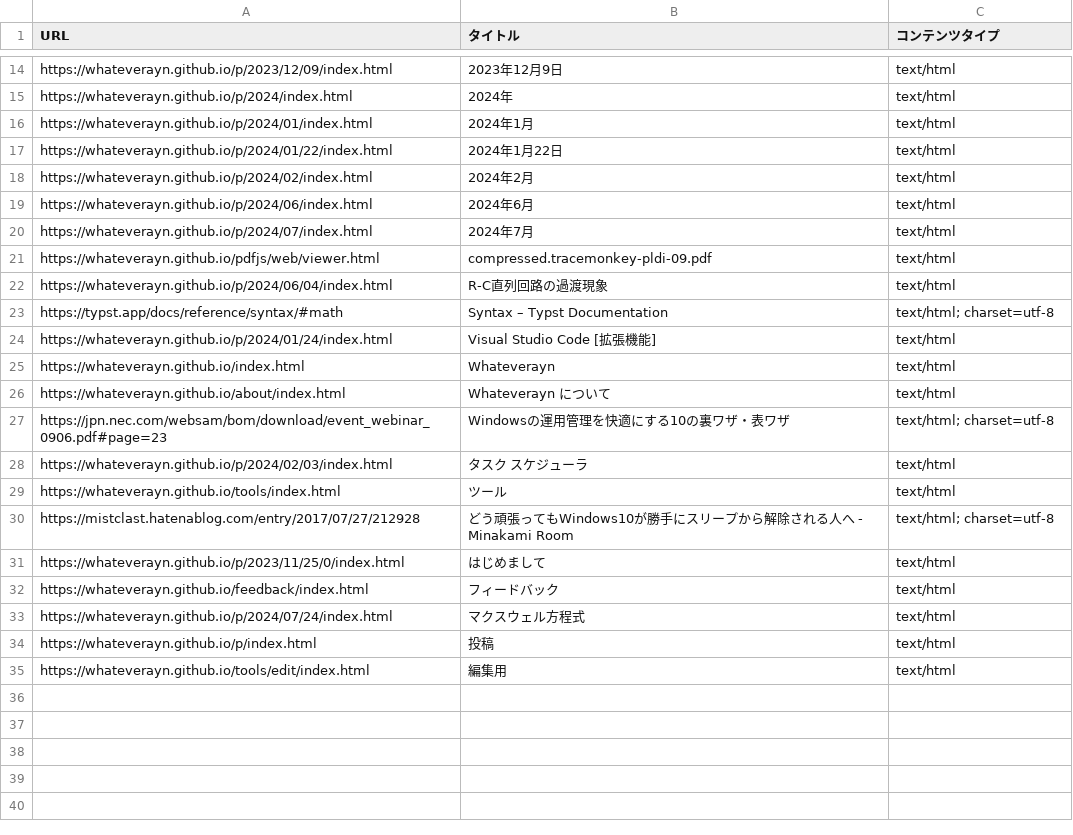
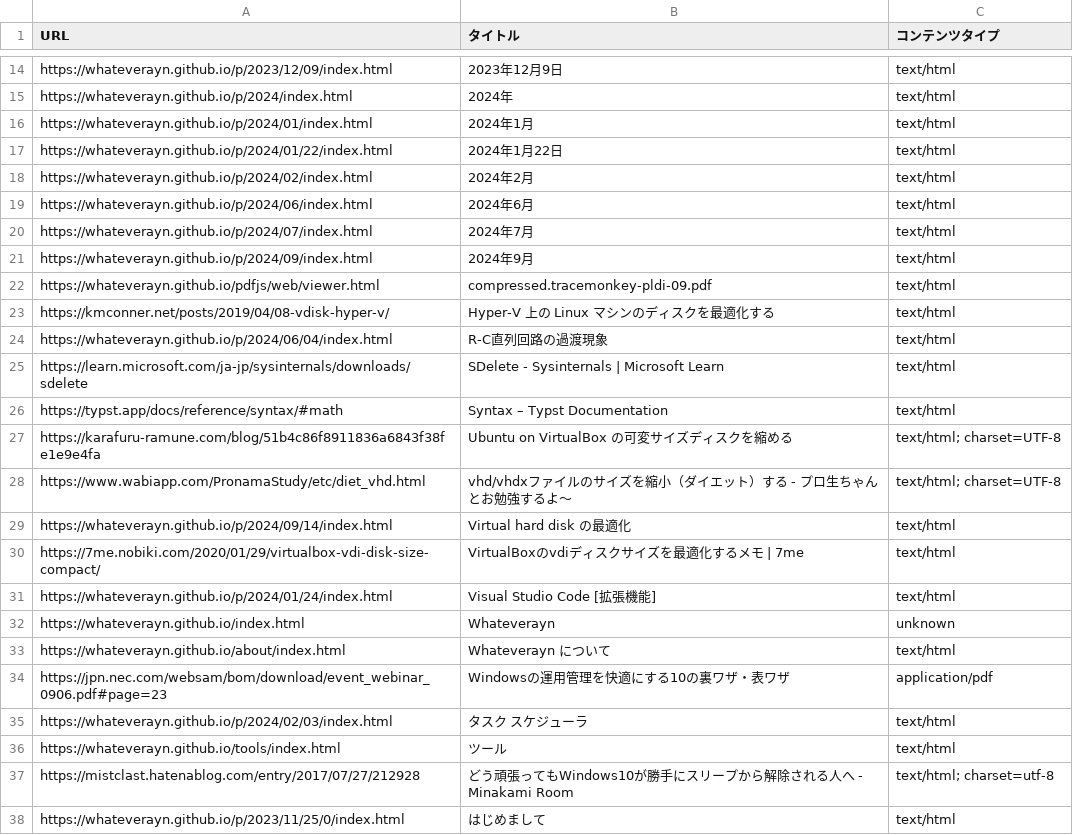
Before and after one commit to Whateverayn/whateverayn.github.io, a CSV file: docs/output.csv, drawn as a sheet; only a part is shown, gaps mark what is left out; the shorter side is filled out with more unchanged rows.

```diff
--- a/docs/output.csv
+++ b/docs/output.csv
@@ -20,9 +20,16 @@
 "https://whateverayn.github.io/p/2024/07/index.html","2024年7月","text/html"
+"https://whateverayn.github.io/p/2024/09/index.html","2024年9月","text/html"
 "https://whateverayn.github.io/pdfjs/web/viewer.html","compressed.tracemonkey-pldi-09.pdf","text/html"
+"https://kmconner.net/posts/2019/04/08-vdisk-hyper-v/","Hyper-V 上の Linux マシンのディスクを最適化する","text/html"
 "https://whateverayn.github.io/p/2024/06/04/index.html","R-C直列回路の過渡現象","text/html"
-"https://typst.app/docs/reference/syntax/#math","Syntax – Typst Documentation","text/html; charset=utf-8"
+"https://learn.microsoft.com/ja-jp/sysinternals/downloads/sdelete","SDelete - Sysinternals | Microsoft Learn","text/html"
+"https://typst.app/docs/reference/syntax/#math","Syntax – Typst Documentation","text/html"
+"https://karafuru-ramune.com/blog/51b4c86f8911836a6843f38fe1e9e4fa","Ubuntu on VirtualBox の可変サイズディスクを縮める","text/html; charset=UTF-8"
+"https://www.wabiapp.com/PronamaStudy/etc/diet_vhd.html","vhd/vhdxファイルのサイズを縮小（ダイエット）する - プロ生ちゃんとお勉強するよ～","text/html; charset=UTF-8"
+"https://whateverayn.github.io/p/2024/09/14/index.html","Virtual hard disk の最適化","text/html"
+"https://7me.nobiki.com/2020/01/29/virtualbox-vdi-disk-size-compact/","VirtualBoxのvdiディスクサイズを最適化するメモ | 7me","text/html"
 "https://whateverayn.github.io/p/2024/01/24/index.html","Visual Studio Code [拡張機能]","text/html"
-"https://whateverayn.github.io/index.html","Whateverayn","text/html"
+"https://whateverayn.github.io/index.html","Whateverayn","unknown"
 "https://whateverayn.github.io/about/index.html","Whateverayn について","text/html"
-"https://jpn.nec.com/websam/bom/download/event_webinar_0906.pdf#page=23","Windowsの運用管理を快適にする10の裏ワザ・表ワザ","text/html; charset=utf-8"
+"https://jpn.nec.com/websam/bom/download/event_webinar_0906.pdf#page=23","Windowsの運用管理を快適にする10の裏ワザ・表ワザ","application/pdf"
 "https://whateverayn.github.io/p/2024/02/03/index.html","タスク スケジューラ","text/html"
```
Also changed, not shown: 5 other files.
